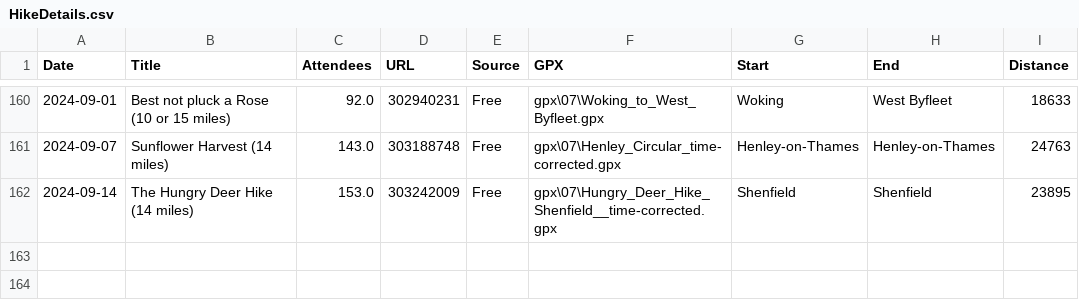
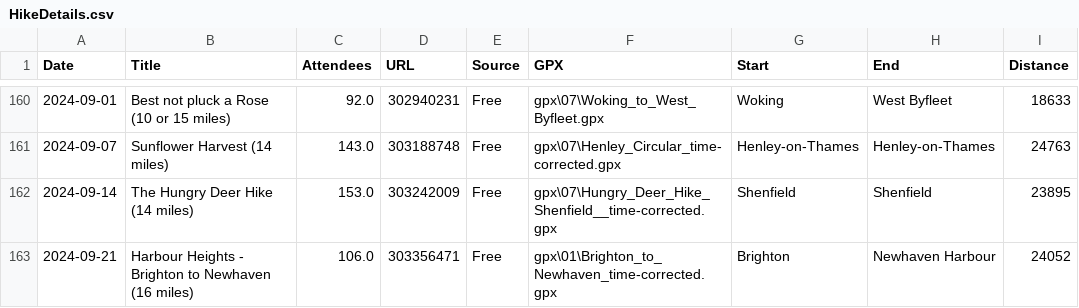
Before and after one commit to james-stuff/chris-map, a CSV file: HikeDetails.csv, drawn as a sheet; only a part is shown, gaps mark what is left out.

Commit message:
Brighton to Newhaven

```diff
--- a/HikeDetails.csv
+++ b/HikeDetails.csv
@@ -162 +162,2 @@ Date,Title,Attendees,URL,Source,GPX,Start,End,Distance
 2024-09-14,The Hungry Deer Hike (14 miles),153.0,303242009,Free,gpx\07\Hungry_Deer_Hike_Shenfield__time-corrected.gpx,Shenfield,Shenfield,23895
+2024-09-21,Harbour Heights - Brighton to Newhaven (16 miles) ,106.0,303356471,Free,gpx\01\Brighton_to_Newhaven_time-corrected.gpx,Brighton,Newhaven Harbour,24052
```
Also changed, not shown: ScrapedHikes.csv.
